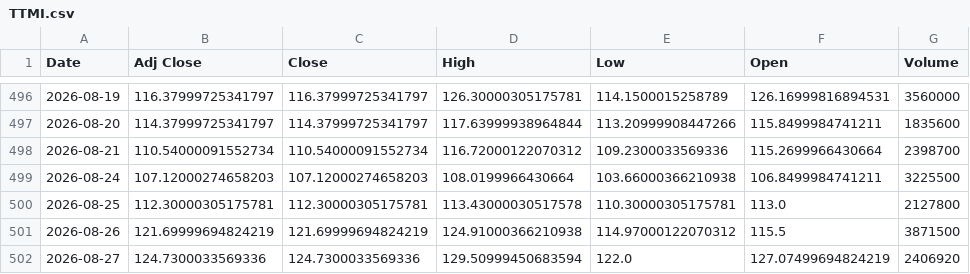
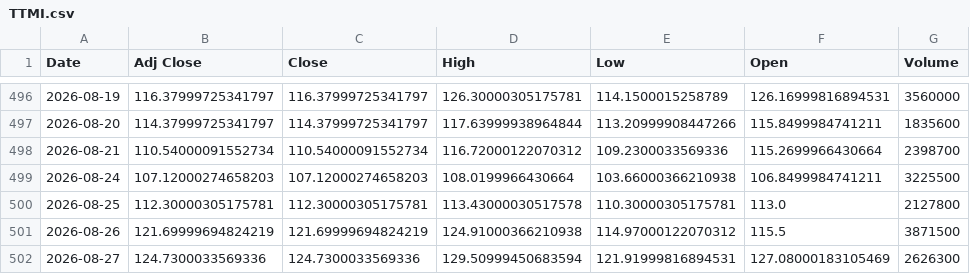
Before and after one commit to Russell3482/Momentum-Trading-Board, a CSV file: data/prices/TTMI.csv, drawn as a sheet; only a part is shown, gaps mark what is left out.

```diff
--- a/data/prices/TTMI.csv
+++ b/data/prices/TTMI.csv
@@ -501,2 +501,2 @@ Date,Adj Close,Close,High,Low,Open,Volume
 2026-08-26,121.69999694824219,121.69999694824219,124.91000366210938,114.97000122070312,115.5,3871500
-2026-08-27,124.7300033569336,124.7300033569336,129.50999450683594,122.0,127.07499694824219,2406920
+2026-08-27,124.7300033569336,124.7300033569336,129.50999450683594,121.91999816894531,127.08000183105469,2626300
```
Also changed, not shown: data/prices/AVGO.csv, data/prices/NVDA.csv, 19 other files.
